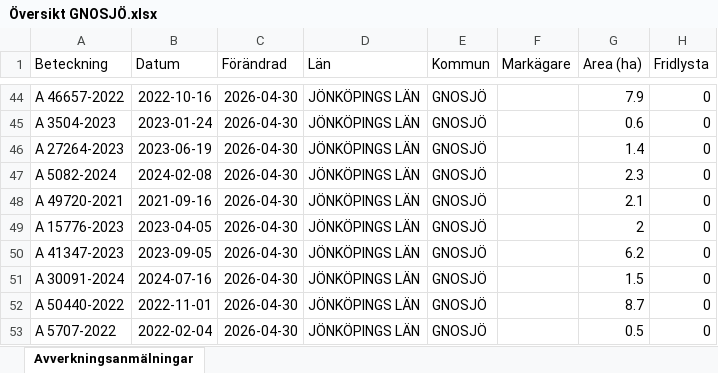
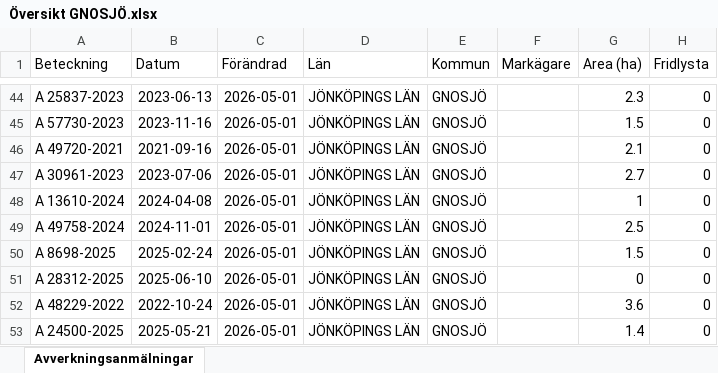
Before and after one commit to klasma/Logging_0617, an Excel workbook: Översikt GNOSJÖ.xlsx, sheet Avverkningsanmälningar, drawn as a sheet; only a part is shown, gaps mark what is left out; values as stored, in another font and other column widths than the file's, no borders; the diff covers the shown part only; the diff names each change by its address in the sheet, - before the commit and + after, or states it on an @@ line.

```diff
--- a/Översikt GNOSJÖ.xlsx (sheet Avverkningsanmälningar)
+++ b/Översikt GNOSJÖ.xlsx (sheet Avverkningsanmälningar)
-A44 (Beteckning): A 46657-2022
+A44 (Beteckning): A 25837-2023
-B44 (Datum): 2022-10-16
+B44 (Datum): 2023-06-13
-C44:C53 (Förändrad): 2026-04-30
+C44:C53 (Förändrad): 2026-05-01
-G44 (Area (ha)): 7.9
+G44 (Area (ha)): 2.3
-A45 (Beteckning): A 3504-2023
+A45 (Beteckning): A 57730-2023
-B45 (Datum): 2023-01-24
+B45 (Datum): 2023-11-16
-G45 (Area (ha)): 0.6
+G45 (Area (ha)): 1.5
-A46 (Beteckning): A 27264-2023
+A46 (Beteckning): A 49720-2021
-B46 (Datum): 2023-06-19
+B46 (Datum): 2021-09-16
-G46 (Area (ha)): 1.4
+G46 (Area (ha)): 2.1
-A47 (Beteckning): A 5082-2024
+A47 (Beteckning): A 30961-2023
-B47 (Datum): 2024-02-08
+B47 (Datum): 2023-07-06
-G47 (Area (ha)): 2.3
+G47 (Area (ha)): 2.7
-A48 (Beteckning): A 49720-2021
+A48 (Beteckning): A 13610-2024
-B48 (Datum): 2021-09-16
+B48 (Datum): 2024-04-08
-G48 (Area (ha)): 2.1
+G48 (Area (ha)): 1
-A49 (Beteckning): A 15776-2023
+A49 (Beteckning): A 49758-2024
-B49 (Datum): 2023-04-05
+B49 (Datum): 2024-11-01
-G49 (Area (ha)): 2
+G49 (Area (ha)): 2.5
-A50 (Beteckning): A 41347-2023
+A50 (Beteckning): A 8698-2025
-B50 (Datum): 2023-09-05
+B50 (Datum): 2025-02-24
-G50 (Area (ha)): 6.2
+G50 (Area (ha)): 1.5
-A51 (Beteckning): A 30091-2024
+A51 (Beteckning): A 28312-2025
-B51 (Datum): 2024-07-16
+B51 (Datum): 2025-06-10
-G51 (Area (ha)): 1.5
+G51 (Area (ha)): 0
-A52 (Beteckning): A 50440-2022
+A52 (Beteckning): A 48229-2022
-B52 (Datum): 2022-11-01
+B52 (Datum): 2022-10-24
-G52 (Area (ha)): 8.7
+G52 (Area (ha)): 3.6
-A53 (Beteckning): A 5707-2022
+A53 (Beteckning): A 24500-2025
-B53 (Datum): 2022-02-04
+B53 (Datum): 2025-05-21
-G53 (Area (ha)): 0.5
+G53 (Area (ha)): 1.4
```
Also changed, not shown: 920 edited cells elsewhere in this sheet, artfynd/A 30078-2022 artfynd.xlsx, artfynd/A 38197-2025 artfynd.xlsx, 19 other files.
